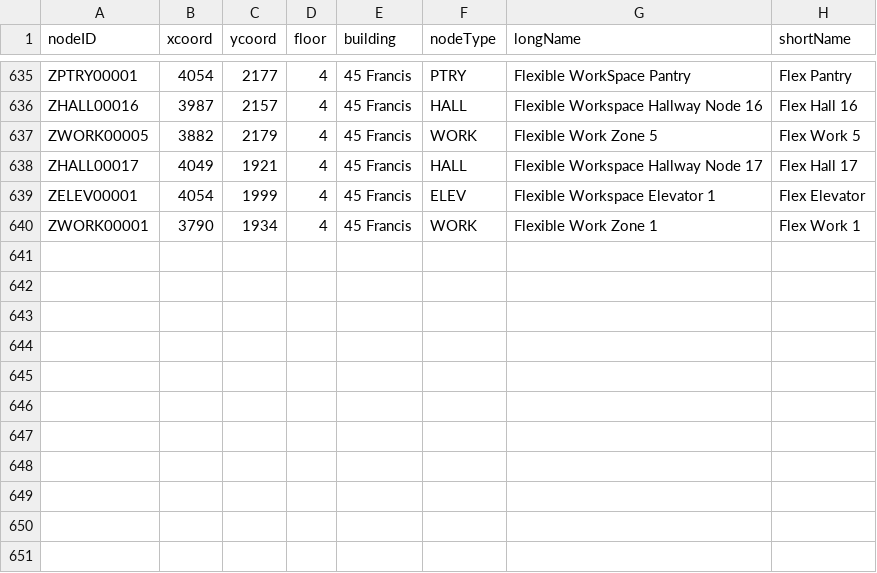
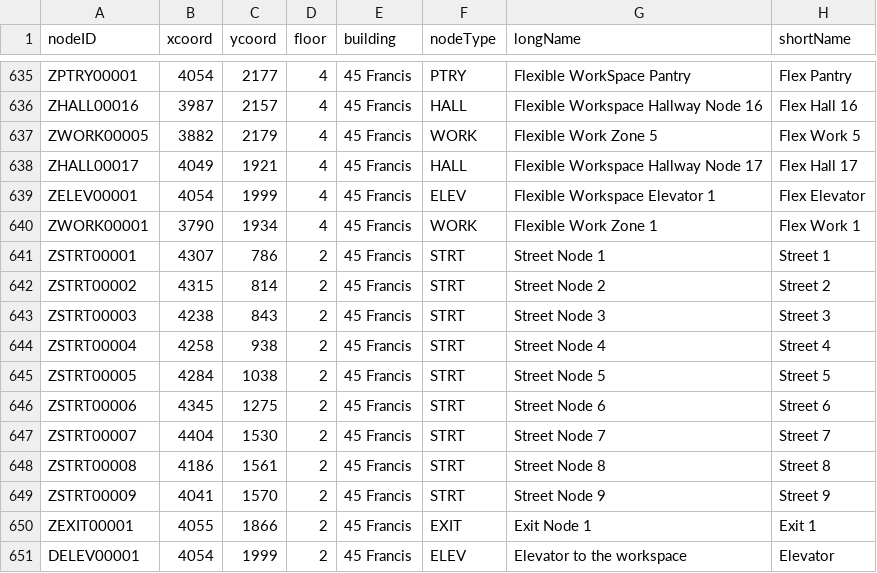
Before and after one commit to sgehly/3733-Project, a CSV file: src/resources/nodesv5.csv, drawn as a sheet; only a part is shown, gaps mark what is left out.

Commit message:
fourth floor pathfinding

```diff
--- a/src/resources/nodesv5.csv
+++ b/src/resources/nodesv5.csv
@@ -640 +640,12 @@ ZELEV00001,4054,1999,4,45 Francis,ELEV,Flexible Workspace Elevator 1,Flex Elevat
 ZWORK00001,3790,1934,4,45 Francis,WORK,Flexible Work Zone 1,Flex Work 1
+ZSTRT00001,4307,786,2,45 Francis,STRT,Street Node 1,Street 1
+ZSTRT00002,4315,814,2,45 Francis,STRT,Street Node 2,Street 2
+ZSTRT00003,4238,843,2,45 Francis,STRT,Street Node 3,Street 3
+ZSTRT00004,4258,938,2,45 Francis,STRT,Street Node 4,Street 4
+ZSTRT00005,4284,1038,2,45 Francis,STRT,Street Node 5,Street 5
+ZSTRT00006,4345,1275,2,45 Francis,STRT,Street Node 6,Street 6
+ZSTRT00007,4404,1530,2,45 Francis,STRT,Street Node 7,Street 7
+ZSTRT00008,4186,1561,2,45 Francis,STRT,Street Node 8,Street 8
+ZSTRT00009,4041,1570,2,45 Francis,STRT,Street Node 9,Street 9
+ZEXIT00001,4055,1866,2,45 Francis,EXIT,Exit Node 1,Exit 1
+DELEV00001,4054,1999,2,45 Francis,ELEV,Elevator to the workspace,Elevator
```
Also changed, not shown: src/resources/edgesv5.csv, 6 other files.
